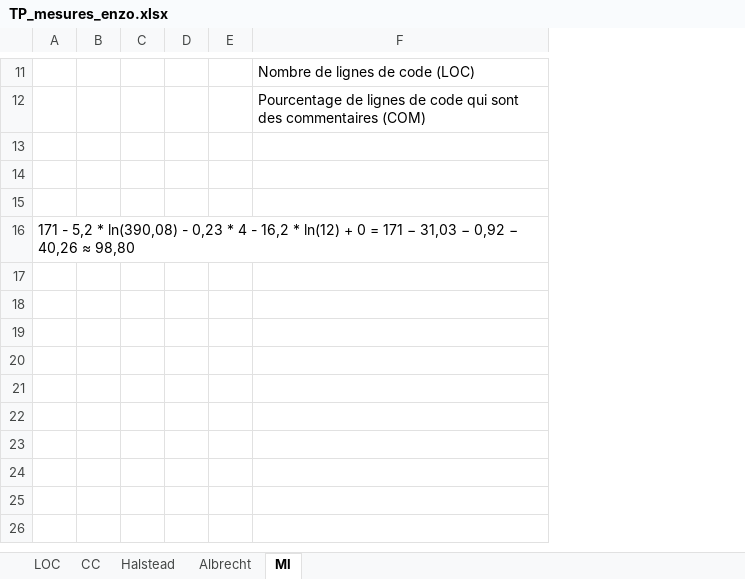
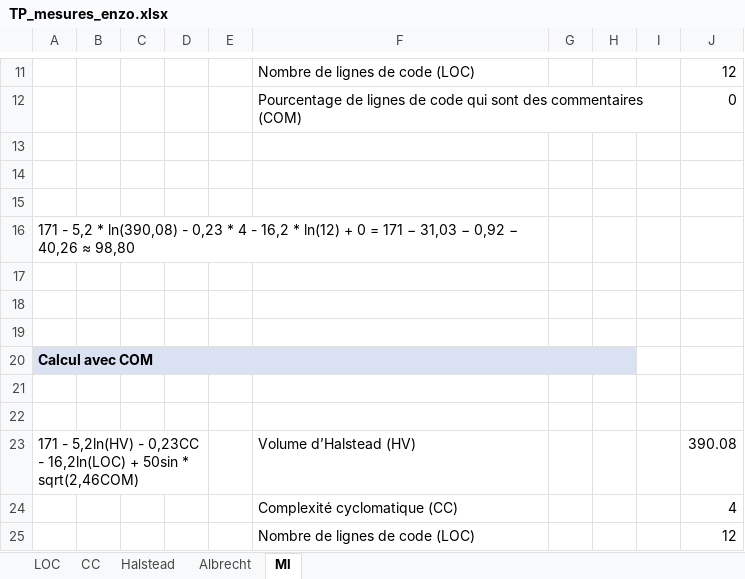
Before and after one commit to EnzoBagnis/BAGNIS-MARCUS-PIBOULEAU, an Excel workbook: mesures/TP_mesures_enzo.xlsx, sheet MI, drawn as a sheet; only a part is shown, gaps mark what is left out; values as stored, in another font and other column widths than the file's, no borders; charts and pictures not drawn; the diff covers the shown part only; the diff names each change by its address in the sheet, - before the commit and + after, or states it on an @@ line.

Commit message:
Ajout COM et nouveau calcul MI

```diff
--- a/mesures/TP_mesures_enzo.xlsx (sheet MI)
+++ b/mesures/TP_mesures_enzo.xlsx (sheet MI)
+column G, empty
+column H, empty
+column I, empty
+column J, rows 11-12: 12 | 0
+row 17: (empty)
+row 18: (empty)
+row 19: (empty)
+row 20: Calcul avec COM
+row 21: (empty)
+row 22: (empty)
+row 23: 171 - 5,2ln(HV) - 0,23CC - 16,2ln(LOC) + 50sin * sqrt(2,46COM) |  |  |  |  | Volume d’Halstead (HV) |  |  |  | 390.08
+row 24:  |  |  |  |  | Complexité cyclomatique (CC) |  |  |  | 4
+row 25:  |  |  |  |  | Nombre de lignes de code (LOC) |  |  |  | 12
```
Also changed, not shown: 8 added rows elsewhere in this sheet.
